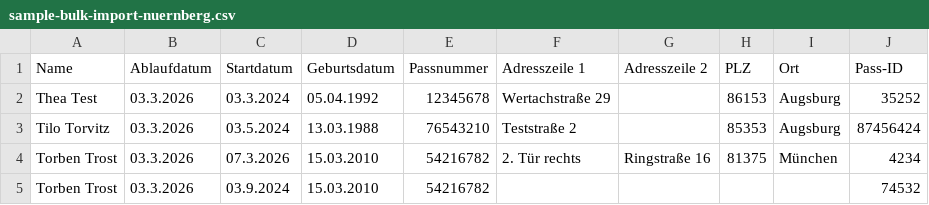
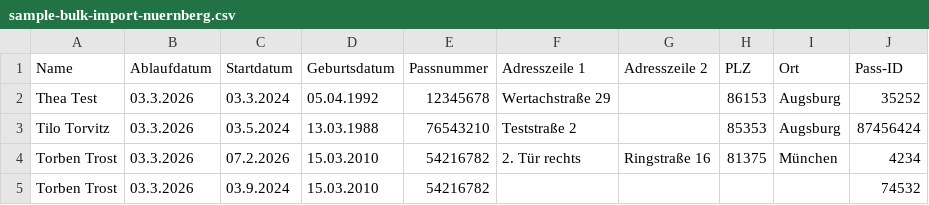
Before and after one commit to digitalfabrik/entitlementcard, a CSV file: administration/resources/cards/sample-bulk-import-nuernberg.csv, drawn as a sheet.

Commit message:
1087: add new pdf template, adjust printing on pdf, fix sample import file

```diff
--- a/administration/resources/cards/sample-bulk-import-nuernberg.csv
+++ b/administration/resources/cards/sample-bulk-import-nuernberg.csv
@@ -3,3 +3,3 @@ Thea Test,03.3.2026,03.3.2024,05.04.1992,12345678,Wertachstraße 29,,86153,Augsb
 Tilo Torvitz,03.3.2026,03.5.2024,13.03.1988,76543210,Teststraße 2,,85353,Augsburg,87456424
-Torben Trost,03.3.2026,07.3.2026,15.03.2010,54216782,2. Tür rechts,Ringstraße 16,81375,München,4234
+Torben Trost,03.3.2026,07.2.2026,15.03.2010,54216782,2. Tür rechts,Ringstraße 16,81375,München,4234
 Torben Trost,03.3.2026,03.9.2024,15.03.2010,54216782,,,,,74532
```
Also changed, not shown: 2 other files.
